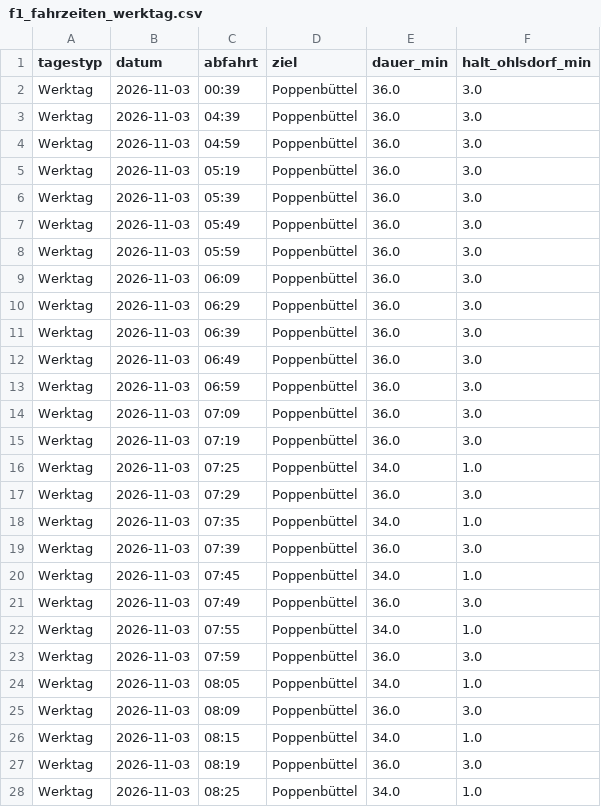
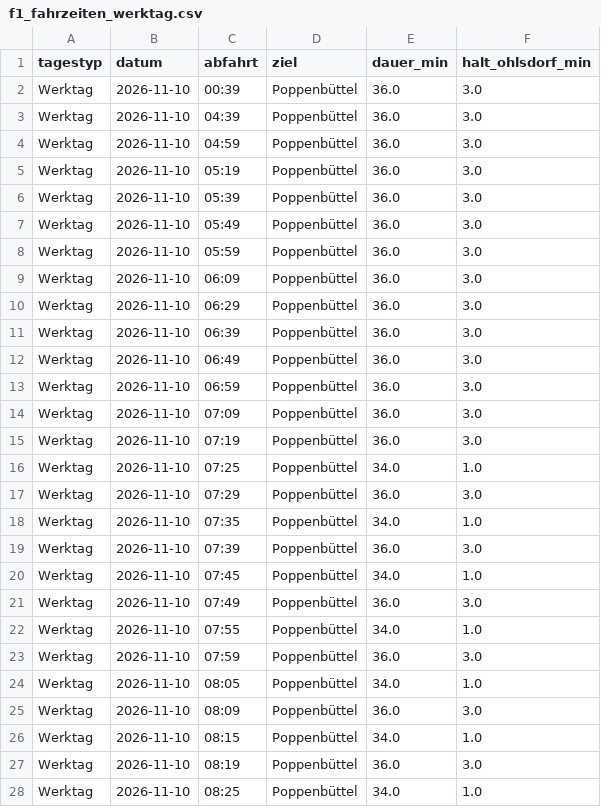
Before and after one commit to finngrz/s1-monitor, a CSV file: ergebnisse/analysen/f1_fahrzeiten_werktag.csv, drawn as a sheet; only a part is shown; the diff covers the shown part only.

```diff
--- a/ergebnisse/analysen/f1_fahrzeiten_werktag.csv
+++ b/ergebnisse/analysen/f1_fahrzeiten_werktag.csv
@@ -1,28 +1,28 @@
 tagestyp,datum,abfahrt,ziel,dauer_min,halt_ohlsdorf_min
-Werktag,2026-11-03,00:39,Poppenbüttel,36.0,3.0
-Werktag,2026-11-03,04:39,Poppenbüttel,36.0,3.0
-Werktag,2026-11-03,04:59,Poppenbüttel,36.0,3.0
-Werktag,2026-11-03,05:19,Poppenbüttel,36.0,3.0
-Werktag,2026-11-03,05:39,Poppenbüttel,36.0,3.0
-Werktag,2026-11-03,05:49,Poppenbüttel,36.0,3.0
-Werktag,2026-11-03,05:59,Poppenbüttel,36.0,3.0
-Werktag,2026-11-03,06:09,Poppenbüttel,36.0,3.0
-Werktag,2026-11-03,06:29,Poppenbüttel,36.0,3.0
-Werktag,2026-11-03,06:39,Poppenbüttel,36.0,3.0
-Werktag,2026-11-03,06:49,Poppenbüttel,36.0,3.0
-Werktag,2026-11-03,06:59,Poppenbüttel,36.0,3.0
-Werktag,2026-11-03,07:09,Poppenbüttel,36.0,3.0
-Werktag,2026-11-03,07:19,Poppenbüttel,36.0,3.0
-Werktag,2026-11-03,07:25,Poppenbüttel,34.0,1.0
-Werktag,2026-11-03,07:29,Poppenbüttel,36.0,3.0
-Werktag,2026-11-03,07:35,Poppenbüttel,34.0,1.0
-Werktag,2026-11-03,07:39,Poppenbüttel,36.0,3.0
-Werktag,2026-11-03,07:45,Poppenbüttel,34.0,1.0
-Werktag,2026-11-03,07:49,Poppenbüttel,36.0,3.0
-Werktag,2026-11-03,07:55,Poppenbüttel,34.0,1.0
-Werktag,2026-11-03,07:59,Poppenbüttel,36.0,3.0
-Werktag,2026-11-03,08:05,Poppenbüttel,34.0,1.0
-Werktag,2026-11-03,08:09,Poppenbüttel,36.0,3.0
-Werktag,2026-11-03,08:15,Poppenbüttel,34.0,1.0
-Werktag,2026-11-03,08:19,Poppenbüttel,36.0,3.0
-Werktag,2026-11-03,08:25,Poppenbüttel,34.0,1.0
+Werktag,2026-11-10,00:39,Poppenbüttel,36.0,3.0
+Werktag,2026-11-10,04:39,Poppenbüttel,36.0,3.0
+Werktag,2026-11-10,04:59,Poppenbüttel,36.0,3.0
+Werktag,2026-11-10,05:19,Poppenbüttel,36.0,3.0
+Werktag,2026-11-10,05:39,Poppenbüttel,36.0,3.0
+Werktag,2026-11-10,05:49,Poppenbüttel,36.0,3.0
+Werktag,2026-11-10,05:59,Poppenbüttel,36.0,3.0
+Werktag,2026-11-10,06:09,Poppenbüttel,36.0,3.0
+Werktag,2026-11-10,06:29,Poppenbüttel,36.0,3.0
+Werktag,2026-11-10,06:39,Poppenbüttel,36.0,3.0
+Werktag,2026-11-10,06:49,Poppenbüttel,36.0,3.0
+Werktag,2026-11-10,06:59,Poppenbüttel,36.0,3.0
+Werktag,2026-11-10,07:09,Poppenbüttel,36.0,3.0
+Werktag,2026-11-10,07:19,Poppenbüttel,36.0,3.0
+Werktag,2026-11-10,07:25,Poppenbüttel,34.0,1.0
+Werktag,2026-11-10,07:29,Poppenbüttel,36.0,3.0
+Werktag,2026-11-10,07:35,Poppenbüttel,34.0,1.0
+Werktag,2026-11-10,07:39,Poppenbüttel,36.0,3.0
+Werktag,2026-11-10,07:45,Poppenbüttel,34.0,1.0
+Werktag,2026-11-10,07:49,Poppenbüttel,36.0,3.0
+Werktag,2026-11-10,07:55,Poppenbüttel,34.0,1.0
+Werktag,2026-11-10,07:59,Poppenbüttel,36.0,3.0
+Werktag,2026-11-10,08:05,Poppenbüttel,34.0,1.0
+Werktag,2026-11-10,08:09,Poppenbüttel,36.0,3.0
+Werktag,2026-11-10,08:15,Poppenbüttel,34.0,1.0
+Werktag,2026-11-10,08:19,Poppenbüttel,36.0,3.0
+Werktag,2026-11-10,08:25,Poppenbüttel,34.0,1.0
```
Also changed, not shown: 119 edited cells elsewhere in this file, ergebnisse/analysen/f7_anschluesse_werktag.csv, 4 other files.
